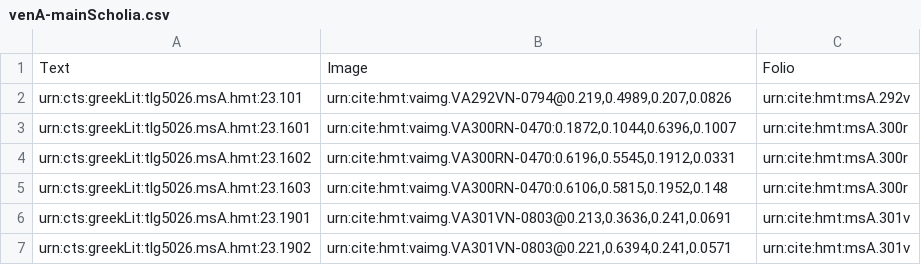
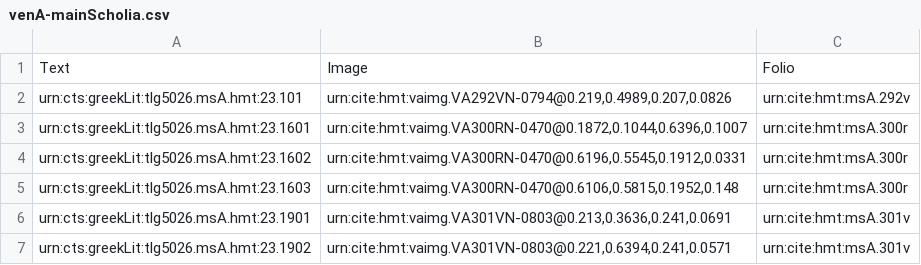
Before and after one commit to hmteditors/uwash, a CSV file: collections/venA-mainScholia.csv, drawn as a sheet; only a part is shown.

Commit message:
Update venA-mainScholia.csv

```diff
--- a/collections/venA-mainScholia.csv
+++ b/collections/venA-mainScholia.csv
@@ -2,5 +2,5 @@ Text,Image,Folio
 urn:cts:greekLit:tlg5026.msA.hmt:23.101,"urn:cite:hmt:vaimg.VA292VN-0794@0.219,0.4989,0.207,0.0826",urn:cite:hmt:msA.292v
-urn:cts:greekLit:tlg5026.msA.hmt:23.1601,"urn:cite:hmt:vaimg.VA300RN-0470:0.1872,0.1044,0.6396,0.1007",urn:cite:hmt:msA.300r
-urn:cts:greekLit:tlg5026.msA.hmt:23.1602,"urn:cite:hmt:vaimg.VA300RN-0470:0.6196,0.5545,0.1912,0.0331", urn:cite:hmt:msA.300r
-urn:cts:greekLit:tlg5026.msA.hmt:23.1603, "urn:cite:hmt:vaimg.VA300RN-0470:0.6106,0.5815,0.1952,0.148", urn:cite:hmt:msA.300r
+urn:cts:greekLit:tlg5026.msA.hmt:23.1601,"urn:cite:hmt:vaimg.VA300RN-0470@0.1872,0.1044,0.6396,0.1007",urn:cite:hmt:msA.300r
+urn:cts:greekLit:tlg5026.msA.hmt:23.1602,"urn:cite:hmt:vaimg.VA300RN-0470@0.6196,0.5545,0.1912,0.0331", urn:cite:hmt:msA.300r
+urn:cts:greekLit:tlg5026.msA.hmt:23.1603, "urn:cite:hmt:vaimg.VA300RN-0470@0.6106,0.5815,0.1952,0.148", urn:cite:hmt:msA.300r
 urn:cts:greekLit:tlg5026.msA.hmt:23.1901,"urn:cite:hmt:vaimg.VA301VN-0803@0.213,0.3636,0.241,0.0691", urn:cite:hmt:msA.301v
```
